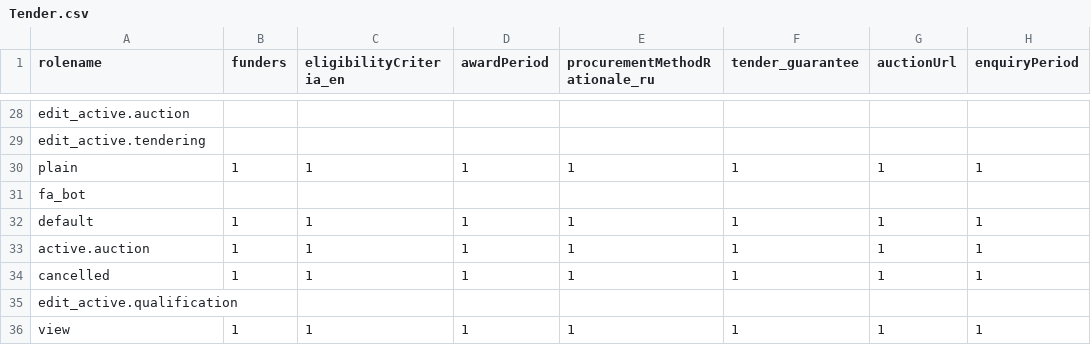
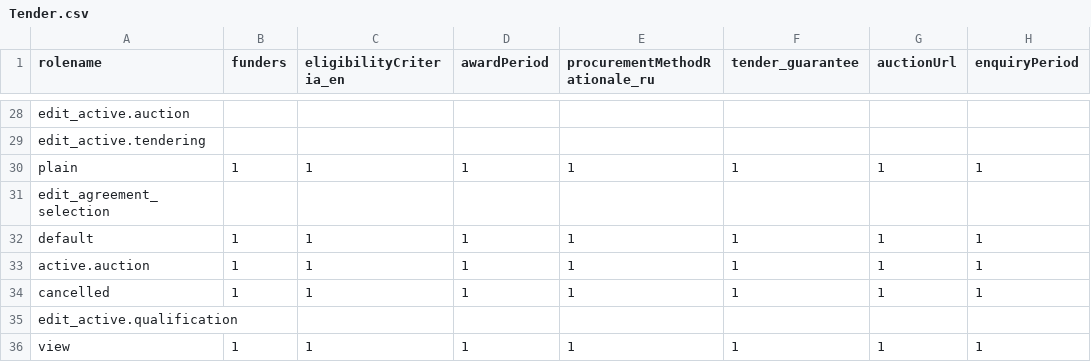
Before and after one commit to ProzorroUKR/openprocurement.api, a CSV file: openprocurement/tender/cfaselectionua/models/Tender.csv, drawn as a sheet; only a part is shown, gaps mark what is left out; the diff names each change by its address in the sheet, - before the commit and + after, or states it on an @@ line.

```diff
--- a/openprocurement/tender/cfaselectionua/models/Tender.csv
+++ b/openprocurement/tender/cfaselectionua/models/Tender.csv
-A31 (rolename): fa_bot
+A31 (rolename): edit_agreement_selection
```
Also changed, not shown: 5 other files.
